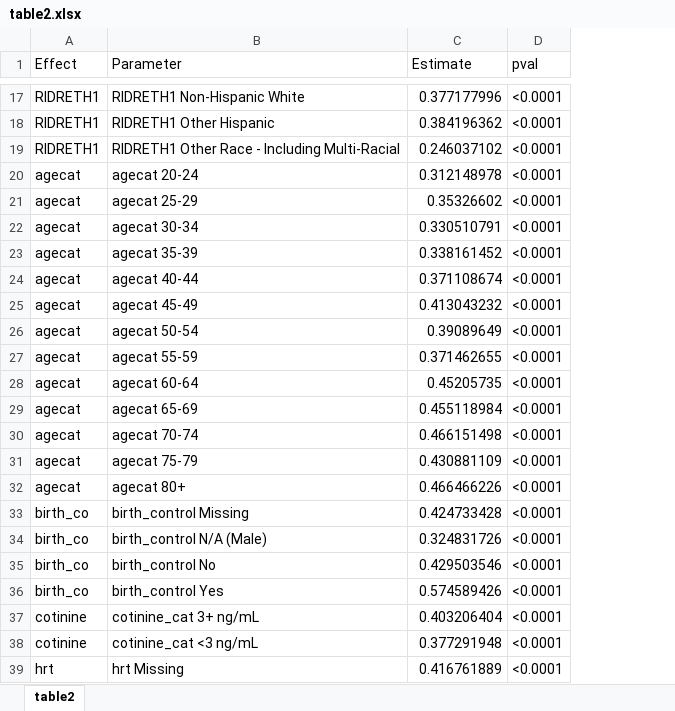
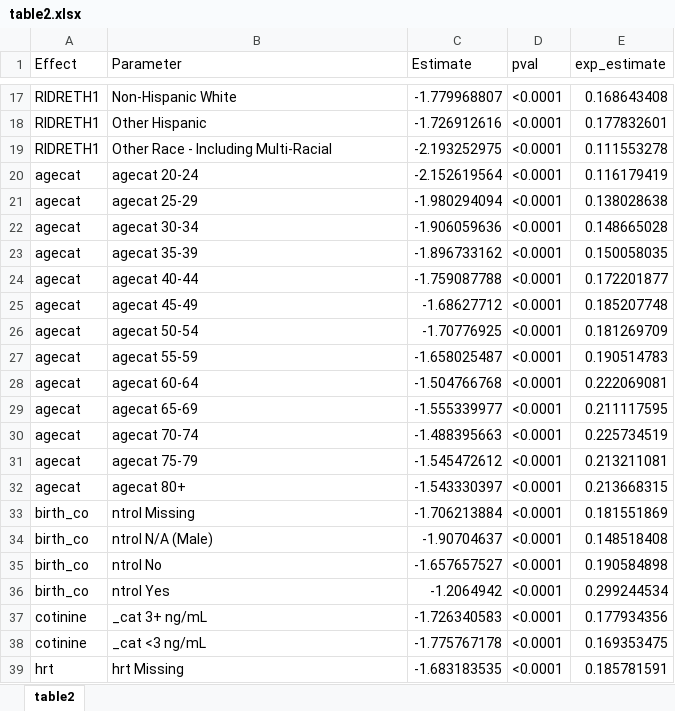
Before and after one commit to audreyrenson/nhanes_ses_sleep_crp, an Excel workbook: table2.xlsx, sheet table2, drawn as a sheet; only a part is shown, gaps mark what is left out; values as stored, in another font and other column widths than the file's, no borders; the diff covers the shown part only; the diff names each change by its address in the sheet, - before the commit and + after, or states it on an @@ line.

```diff
--- a/table2.xlsx (sheet table2)
+++ b/table2.xlsx (sheet table2)
+column E (exp_estimate), rows 17-39: 0.168643408 | 0.177832601 | 0.111553278 | 0.116179419 | 0.138028638 | 0.148665028 | 0.150058035 | 0.172201877 | 0.185207748 | 0.181269709 | 0.190514783 | 0.222069081 | 0.211117595 | 0.225734519 | 0.213211081 | 0.213668315 | 0.181551869 | 0.148518408 | 0.190584898 | 0.299244534 | 0.177934356 | 0.169353475 | 0.185781591
-B17 (Parameter): RIDRETH1 Non-Hispanic White
+B17 (Parameter): Non-Hispanic White
-C17 (Estimate): 0.377177996
+C17 (Estimate): -1.779968807
-B18 (Parameter): RIDRETH1 Other Hispanic
+B18 (Parameter): Other Hispanic
-C18 (Estimate): 0.384196362
+C18 (Estimate): -1.726912616
-B19 (Parameter): RIDRETH1 Other Race - Including Multi-Racial
+B19 (Parameter): Other Race - Including Multi-Racial
-C19 (Estimate): 0.246037102
+C19 (Estimate): -2.193252975
-C20 (Estimate): 0.312148978
+C20 (Estimate): -2.152619564
-C21 (Estimate): 0.35326602
+C21 (Estimate): -1.980294094
-C22 (Estimate): 0.330510791
+C22 (Estimate): -1.906059636
-C23 (Estimate): 0.338161452
+C23 (Estimate): -1.896733162
-C24 (Estimate): 0.371108674
+C24 (Estimate): -1.759087788
-C25 (Estimate): 0.413043232
+C25 (Estimate): -1.68627712
-C26 (Estimate): 0.39089649
+C26 (Estimate): -1.70776925
-C27 (Estimate): 0.371462655
+C27 (Estimate): -1.658025487
-C28 (Estimate): 0.45205735
+C28 (Estimate): -1.504766768
-C29 (Estimate): 0.455118984
+C29 (Estimate): -1.555339977
-C30 (Estimate): 0.466151498
+C30 (Estimate): -1.488395663
-C31 (Estimate): 0.430881109
+C31 (Estimate): -1.545472612
-C32 (Estimate): 0.466466226
+C32 (Estimate): -1.543330397
-B33 (Parameter): birth_control Missing
+B33 (Parameter): ntrol Missing
-C33 (Estimate): 0.424733428
+C33 (Estimate): -1.706213884
-B34 (Parameter): birth_control N/A (Male)
+B34 (Parameter): ntrol N/A (Male)
-C34 (Estimate): 0.324831726
+C34 (Estimate): -1.90704637
-B35 (Parameter): birth_control No
+B35 (Parameter): ntrol No
-C35 (Estimate): 0.429503546
+C35 (Estimate): -1.657657527
-B36 (Parameter): birth_control Yes
+B36 (Parameter): ntrol Yes
-C36 (Estimate): 0.574589426
+C36 (Estimate): -1.2064942
-B37 (Parameter): cotinine_cat 3+ ng/mL
+B37 (Parameter): _cat 3+ ng/mL
-C37 (Estimate): 0.403206404
+C37 (Estimate): -1.726340583
-B38 (Parameter): cotinine_cat <3 ng/mL
+B38 (Parameter): _cat <3 ng/mL
-C38 (Estimate): 0.377291948
+C38 (Estimate): -1.775767178
-C39 (Estimate): 0.416761889
+C39 (Estimate): -1.683183535
```
Also changed, not shown: 49 edited cells elsewhere in this sheet, NSSC lit log (1).xlsx, 5 other files.
